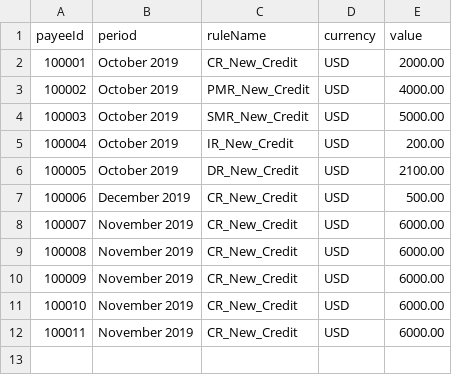
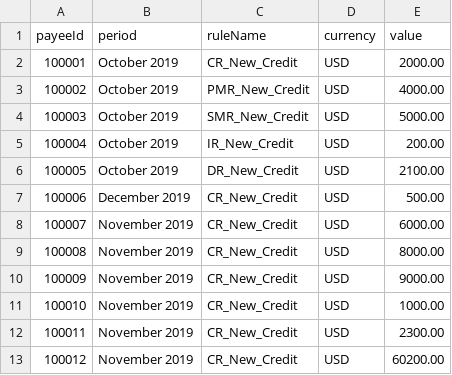
Before and after one commit to yogananda-muthaiah/Incentive-Management_Touchless, a CSV file: results.csv, drawn as a sheet.

Commit message:
Update results.csv

```diff
--- a/results.csv
+++ b/results.csv
@@ -8,5 +8,6 @@ payeeId,period,ruleName,currency,value
 100007,November 2019,CR_New_Credit,USD,6000.00
-100008,November 2019,CR_New_Credit,USD,6000.00
-100009,November 2019,CR_New_Credit,USD,6000.00
-100010,November 2019,CR_New_Credit,USD,6000.00
-100011,November 2019,CR_New_Credit,USD,6000.00
+100008,November 2019,CR_New_Credit,USD,8000.00
+100009,November 2019,CR_New_Credit,USD,9000.00
+100010,November 2019,CR_New_Credit,USD,1000.00
+100011,November 2019,CR_New_Credit,USD,2300.00
+100012,November 2019,CR_New_Credit,USD,60200.00
```
